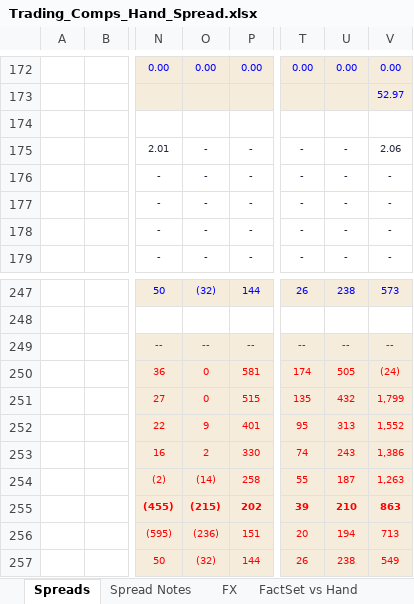
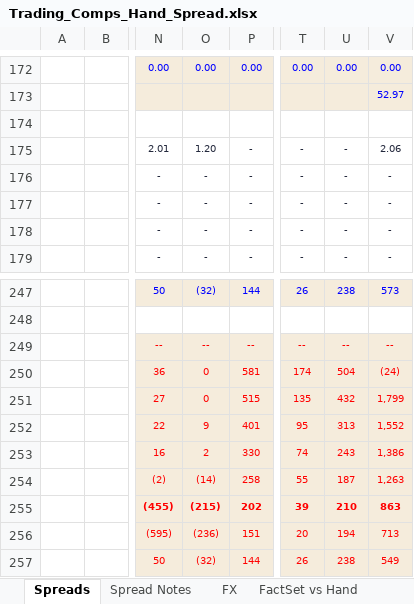
Before and after one commit to Jeremy-J-Hunt/Project, an Excel workbook: Trading_Comps_Hand_Spread.xlsx, sheet Spreads, drawn as a sheet; only a part is shown, gaps mark what is left out; values as stored, in another font and other column widths than the file's, no borders; the diff covers the shown part only; the diff names each change by its address in the sheet, - before the commit and + after, or states it on an @@ line.

```diff
--- a/Trading_Comps_Hand_Spread.xlsx (sheet Spreads)
+++ b/Trading_Comps_Hand_Spread.xlsx (sheet Spreads)
-O175: -
+O175: 1.20
-U250: 505
+U250: 504
```
Also changed, not shown: 23 edited cells elsewhere in this sheet, sheet FactSet vs Hand, sheet Spread Notes, other sheet tabs, charts or pictures.
